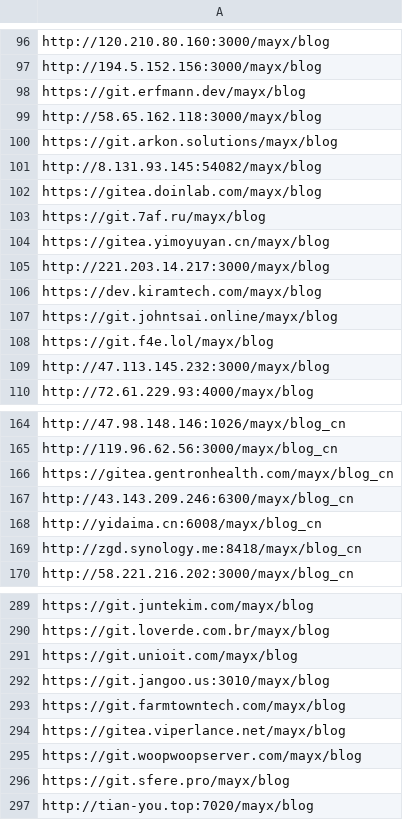
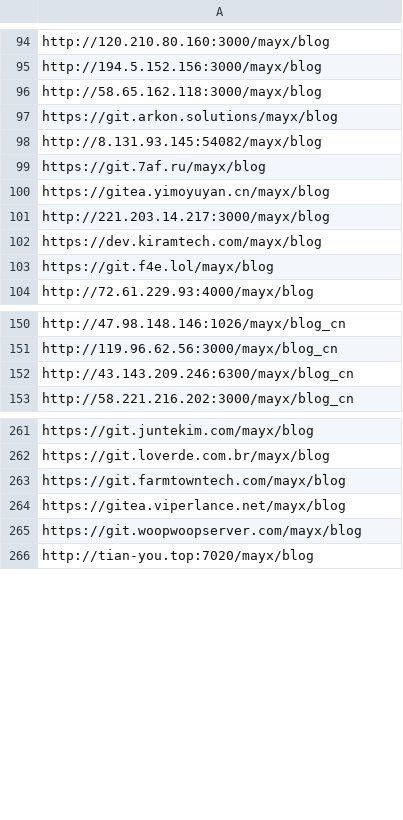
Before and after one commit to Mabbs/mabbs.github.io, a CSV file: _data/other_repo_list.csv, drawn as a sheet; only a part is shown, gaps mark what is left out; removed rows and columns are numbered as before the commit, all else as after; the diff covers the shown part only; the diff names each change by its address in the sheet, - before the commit and + after, or states it on an @@ line.

```diff
--- a/_data/other_repo_list.csv
+++ b/_data/other_repo_list.csv
-row 98: https://git.erfmann.dev/mayx/blog
-row 102: https://gitea.doinlab.com/mayx/blog
-row 107: https://git.johntsai.online/mayx/blog
-row 109: http://47.113.145.232:3000/mayx/blog
-row 166: https://gitea.gentronhealth.com/mayx/blog_cn
-row 168: http://yidaima.cn:6008/mayx/blog_cn
-row 169: http://zgd.synology.me:8418/mayx/blog_cn
-row 291: https://git.unioit.com/mayx/blog
-row 292: https://git.jangoo.us:3010/mayx/blog
-row 296: https://git.sfere.pro/mayx/blog
```
Also changed, not shown: 14 added rows, 22 removed rows and 2 edited cells elsewhere in this file, 3 other files.
